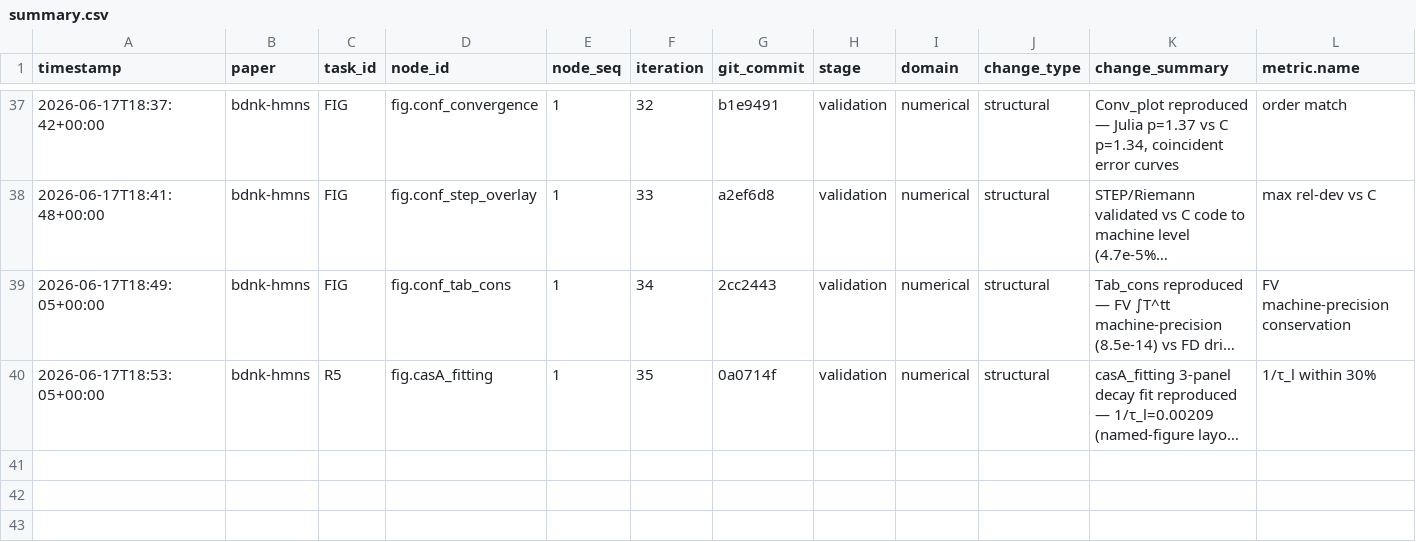
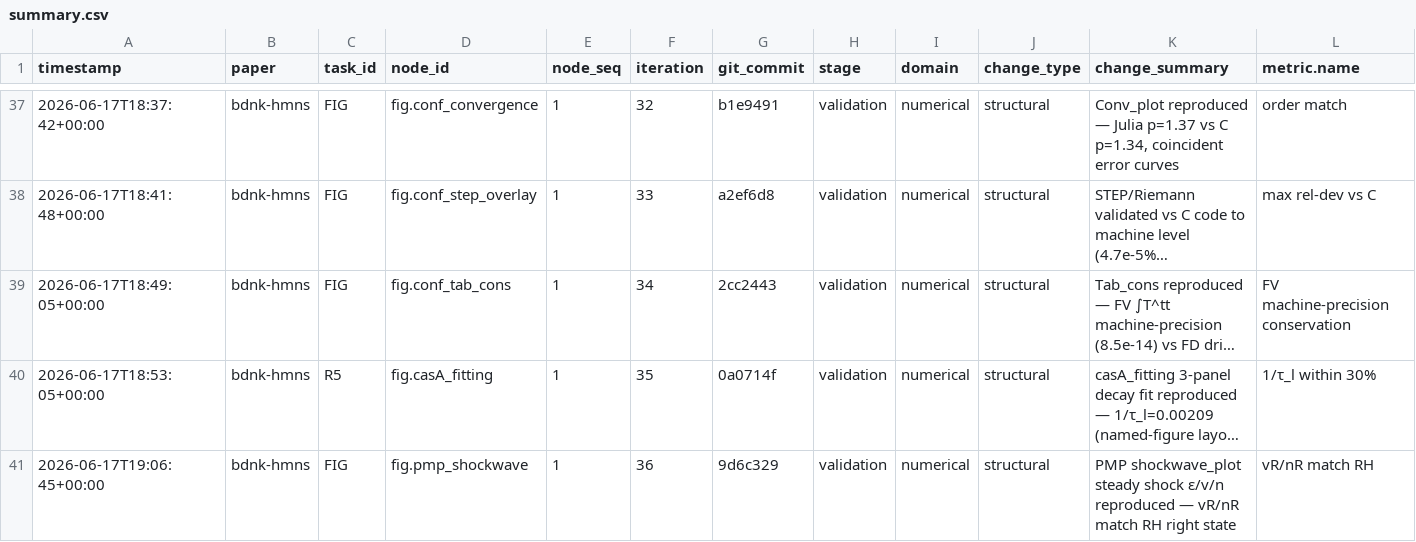
Before and after one commit to FoAKTEE/BDNK, a CSV file: error-database/paper_bdnk-hmns/summary.csv, drawn as a sheet; only a part is shown, gaps mark what is left out; long unchanged cells end in …; rows hold the shown columns only; the diff names each change by its address in the sheet, - before the commit and + after, or states it on an @@ line.

```diff
--- a/error-database/paper_bdnk-hmns/summary.csv
+++ b/error-database/paper_bdnk-hmns/summary.csv
+row 41: 2026-06-17T19:06:45+00:00 | bdnk-hmns | FIG | fig.pmp_shockwave | 1 | 36 | 9d6c329 | validation | numerical | structural | PMP shockwave_plot steady shock ε/v/n reproduced — vR/nR match RH right state | vR/nR match RH
```
Also changed, not shown: knowledge-database/paper_bdnk-hmns/summary.csv, 8 other files.
